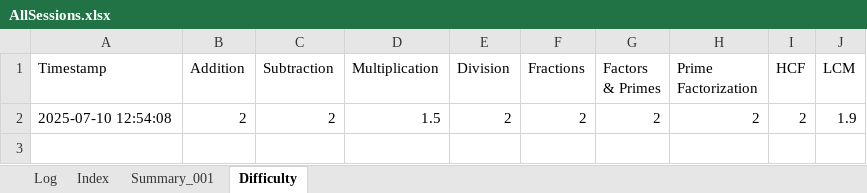
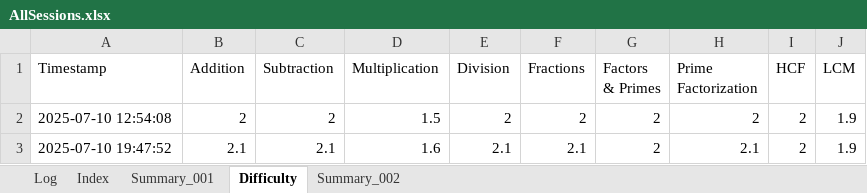
Before and after one commit to vije1711/Pihu_Math, an Excel workbook: 0 Worksheets/AllSessions.xlsx, sheet Difficulty, drawn as a sheet; values as stored, in another font and other column widths than the file's, no borders; the diff names each change by its address in the sheet, - before the commit and + after, or states it on an @@ line.

```diff
--- a/0 Worksheets/AllSessions.xlsx (sheet Difficulty)
+++ b/0 Worksheets/AllSessions.xlsx (sheet Difficulty)
+sheet tab: Summary_002
+row 3: 2025-07-10 19:47:52 | 2.1 | 2.1 | 1.6 | 2.1 | 2.1 | 2 | 2.1 | 2 | 1.9
```
Also changed, not shown: sheet Log, sheet Index, 1 other file.
